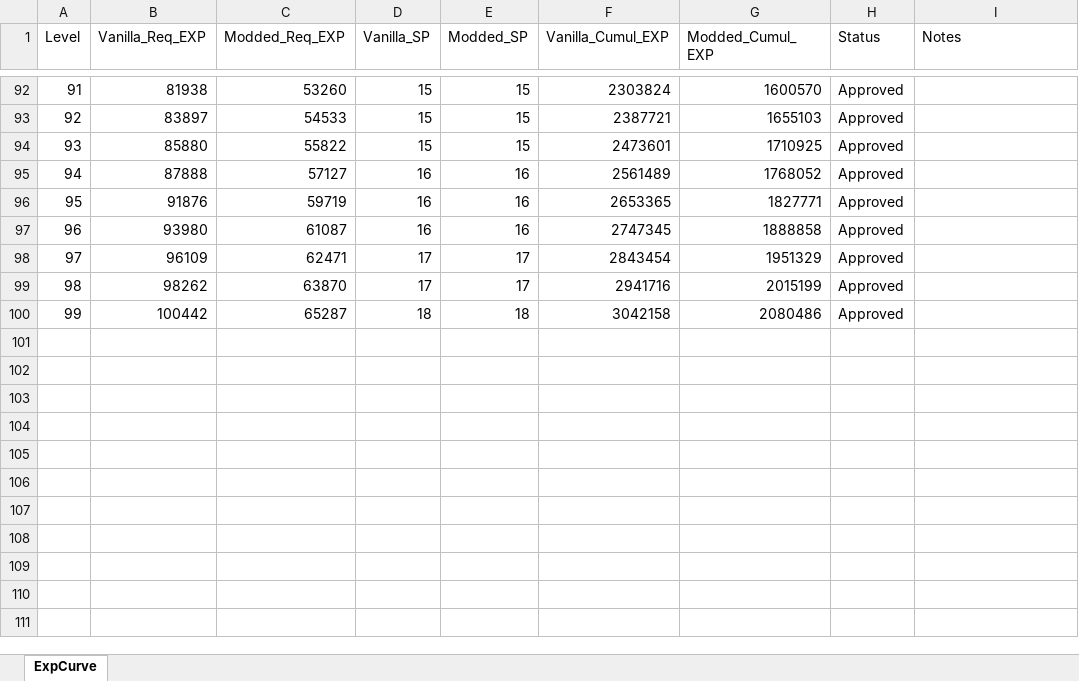
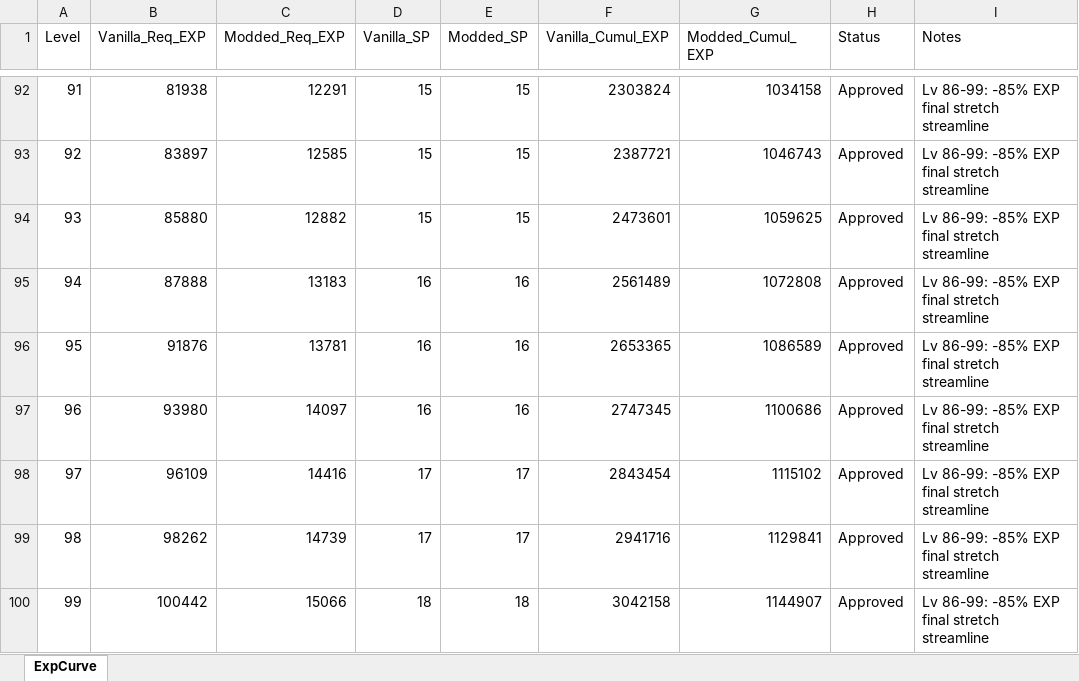
Before and after one commit to Asaad-E/DungeonTravelers_2_2_qol_balance_mod, an Excel workbook: mod_project/data_tables/exp_curve.xlsx, sheet ExpCurve, drawn as a sheet; only a part is shown, gaps mark what is left out; values as stored, in another font and other column widths than the file's, no borders; the diff covers the shown part only; the diff names each change by its address in the sheet, - before the commit and + after, or states it on an @@ line.

Commit message:
feat(progression): streamline endgame EXP curve
streamline endgame EXP curve (Lv 71-85 -70%, Lv 86-99 -85%) preserving
early story pacing

```diff
--- a/mod_project/data_tables/exp_curve.xlsx (sheet ExpCurve)
+++ b/mod_project/data_tables/exp_curve.xlsx (sheet ExpCurve)
-C92 (Modded_Req_EXP): 53260
+C92 (Modded_Req_EXP): 12291
-G92 (Modded_Cumul_EXP): 1600570
+G92 (Modded_Cumul_EXP): 1034158
-I92:I100 (Notes): (empty)
+I92:I100 (Notes): Lv 86-99: -85% EXP final stretch streamline
-C93 (Modded_Req_EXP): 54533
+C93 (Modded_Req_EXP): 12585
-G93 (Modded_Cumul_EXP): 1655103
+G93 (Modded_Cumul_EXP): 1046743
-C94 (Modded_Req_EXP): 55822
+C94 (Modded_Req_EXP): 12882
-G94 (Modded_Cumul_EXP): 1710925
+G94 (Modded_Cumul_EXP): 1059625
-C95 (Modded_Req_EXP): 57127
+C95 (Modded_Req_EXP): 13183
-G95 (Modded_Cumul_EXP): 1768052
+G95 (Modded_Cumul_EXP): 1072808
-C96 (Modded_Req_EXP): 59719
+C96 (Modded_Req_EXP): 13781
-G96 (Modded_Cumul_EXP): 1827771
+G96 (Modded_Cumul_EXP): 1086589
-C97 (Modded_Req_EXP): 61087
+C97 (Modded_Req_EXP): 14097
-G97 (Modded_Cumul_EXP): 1888858
+G97 (Modded_Cumul_EXP): 1100686
-C98 (Modded_Req_EXP): 62471
+C98 (Modded_Req_EXP): 14416
-G98 (Modded_Cumul_EXP): 1951329
+G98 (Modded_Cumul_EXP): 1115102
-C99 (Modded_Req_EXP): 63870
+C99 (Modded_Req_EXP): 14739
-G99 (Modded_Cumul_EXP): 2015199
+G99 (Modded_Cumul_EXP): 1129841
-C100 (Modded_Req_EXP): 65287
+C100 (Modded_Req_EXP): 15066
-G100 (Modded_Cumul_EXP): 2080486
+G100 (Modded_Cumul_EXP): 1144907
```
Also changed, not shown: 80 edited cells elsewhere in this sheet.
